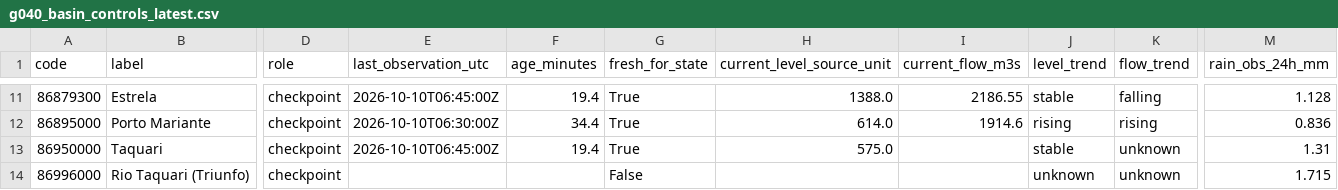
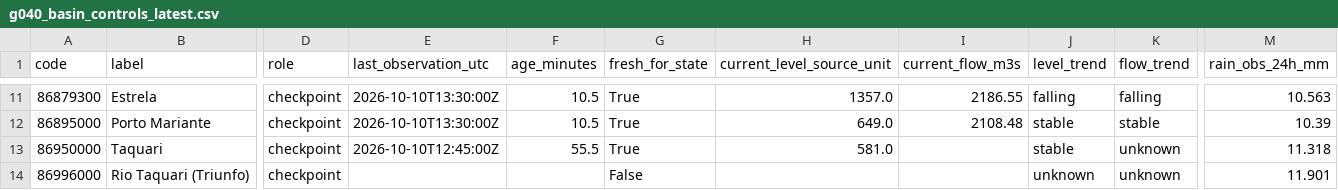
Before and after one commit to julianacarolinoreis/Previne-Taquari-Antas---Redes-Neurais, a CSV file: assets/data/hec_hms_g040_full_basin/g040_basin_controls_latest.csv, drawn as a sheet; only a part is shown, gaps mark what is left out; the diff covers the shown part only; the diff names each change by its address in the sheet, - before the commit and + after, or states it on an @@ line.

```diff
--- a/assets/data/hec_hms_g040_full_basin/g040_basin_controls_latest.csv
+++ b/assets/data/hec_hms_g040_full_basin/g040_basin_controls_latest.csv
-E11 (last_observation_utc): 2026-10-10T06:45:00Z
+E11 (last_observation_utc): 2026-10-10T13:30:00Z
-F11 (age_minutes): 19.4
+F11 (age_minutes): 10.5
-H11 (current_level_source_unit): 1388.0
+H11 (current_level_source_unit): 1357.0
-J11 (level_trend): stable
+J11 (level_trend): falling
-M11 (rain_obs_24h_mm): 1.128
+M11 (rain_obs_24h_mm): 10.563
-E12 (last_observation_utc): 2026-10-10T06:30:00Z
+E12 (last_observation_utc): 2026-10-10T13:30:00Z
-F12 (age_minutes): 34.4
+F12 (age_minutes): 10.5
-H12 (current_level_source_unit): 614.0
+H12 (current_level_source_unit): 649.0
-I12 (current_flow_m3s): 1914.6
+I12 (current_flow_m3s): 2108.48
-J12 (level_trend): rising
+J12 (level_trend): stable
-K12 (flow_trend): rising
+K12 (flow_trend): stable
-M12 (rain_obs_24h_mm): 0.836
+M12 (rain_obs_24h_mm): 10.39
-E13 (last_observation_utc): 2026-10-10T06:45:00Z
+E13 (last_observation_utc): 2026-10-10T12:45:00Z
-F13 (age_minutes): 19.4
+F13 (age_minutes): 55.5
-H13 (current_level_source_unit): 575.0
+H13 (current_level_source_unit): 581.0
-M13 (rain_obs_24h_mm): 1.31
+M13 (rain_obs_24h_mm): 11.318
-M14 (rain_obs_24h_mm): 1.715
+M14 (rain_obs_24h_mm): 11.901
```
Also changed, not shown: 30 edited cells elsewhere in this file, assets/data/hec_hms_g040_full_basin/g040_ecmwf_buffer_hourly.csv, 3 other files.
